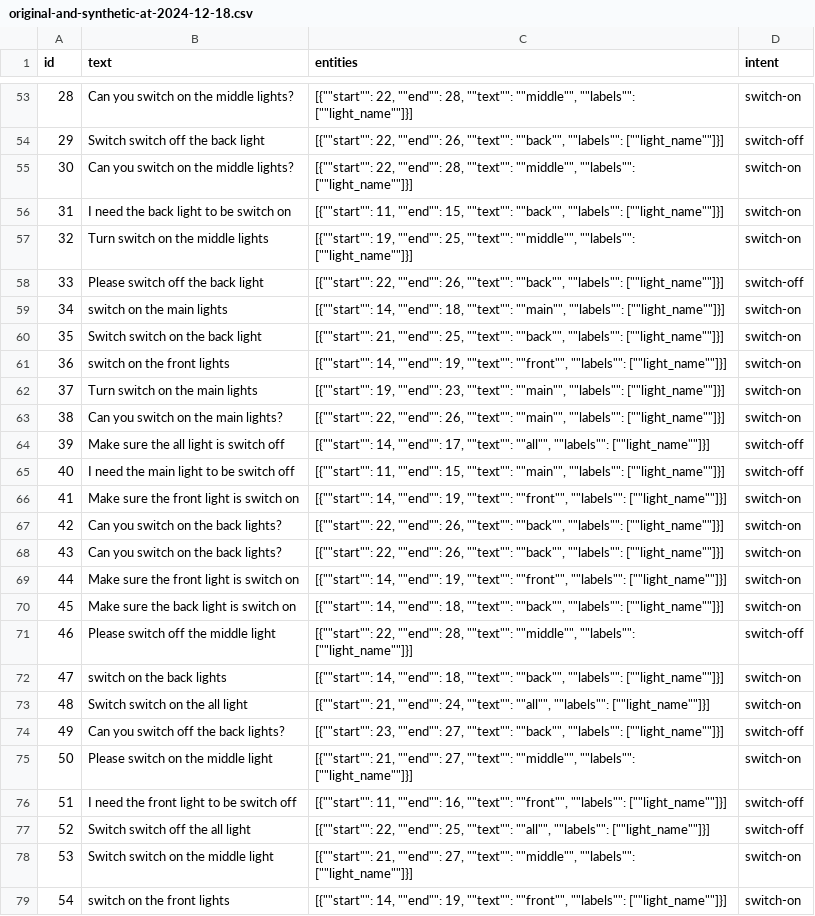
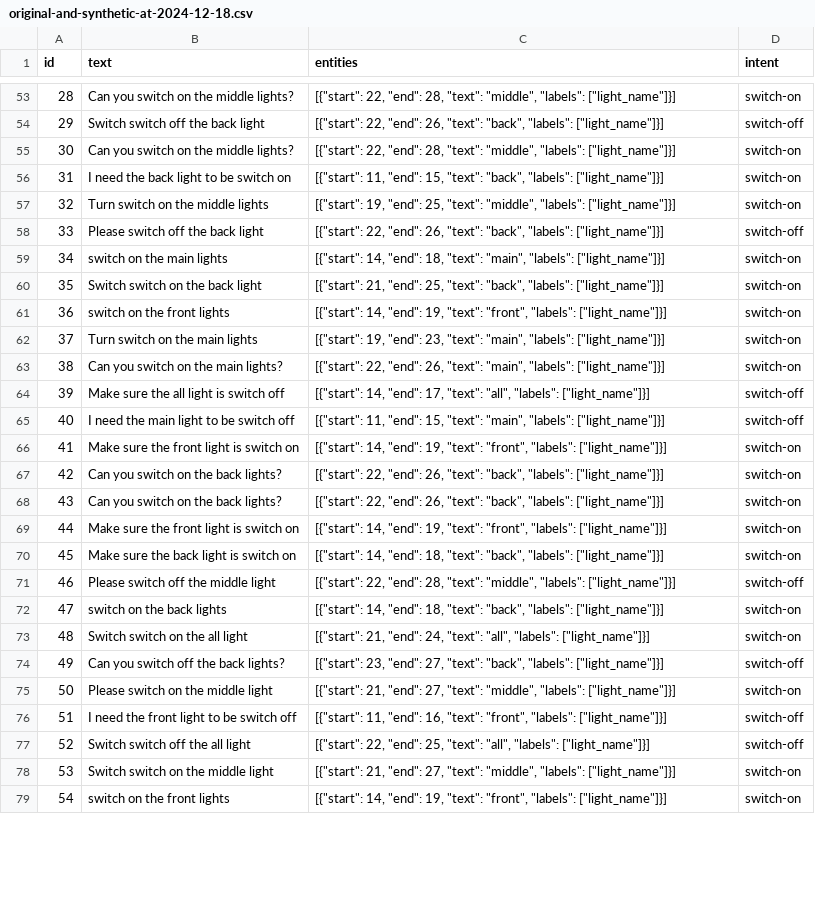
Before and after one commit to jmrf/RaspVan, a CSV file: nlu/data/original-and-synthetic-at-2024-12-18.csv, drawn as a sheet; only a part is shown, gaps mark what is left out; the diff covers the shown part only; the diff names each change by its address in the sheet, - before the commit and + after, or states it on an @@ line.

```diff
--- a/nlu/data/original-and-synthetic-at-2024-12-18.csv
+++ b/nlu/data/original-and-synthetic-at-2024-12-18.csv
-C53 (entities): [{""start"": 22, ""end"": 28, ""text"": ""middle"", ""labels"": [""light_name""]}]
+C53 (entities): [{"start": 22, "end": 28, "text": "middle", "labels": ["light_name"]}]
-C54 (entities): [{""start"": 22, ""end"": 26, ""text"": ""back"", ""labels"": [""light_name""]}]
+C54 (entities): [{"start": 22, "end": 26, "text": "back", "labels": ["light_name"]}]
-C55 (entities): [{""start"": 22, ""end"": 28, ""text"": ""middle"", ""labels"": [""light_name""]}]
+C55 (entities): [{"start": 22, "end": 28, "text": "middle", "labels": ["light_name"]}]
-C56 (entities): [{""start"": 11, ""end"": 15, ""text"": ""back"", ""labels"": [""light_name""]}]
+C56 (entities): [{"start": 11, "end": 15, "text": "back", "labels": ["light_name"]}]
-C57 (entities): [{""start"": 19, ""end"": 25, ""text"": ""middle"", ""labels"": [""light_name""]}]
+C57 (entities): [{"start": 19, "end": 25, "text": "middle", "labels": ["light_name"]}]
-C58 (entities): [{""start"": 22, ""end"": 26, ""text"": ""back"", ""labels"": [""light_name""]}]
+C58 (entities): [{"start": 22, "end": 26, "text": "back", "labels": ["light_name"]}]
-C59 (entities): [{""start"": 14, ""end"": 18, ""text"": ""main"", ""labels"": [""light_name""]}]
+C59 (entities): [{"start": 14, "end": 18, "text": "main", "labels": ["light_name"]}]
-C60 (entities): [{""start"": 21, ""end"": 25, ""text"": ""back"", ""labels"": [""light_name""]}]
+C60 (entities): [{"start": 21, "end": 25, "text": "back", "labels": ["light_name"]}]
-C61 (entities): [{""start"": 14, ""end"": 19, ""text"": ""front"", ""labels"": [""light_name""]}]
+C61 (entities): [{"start": 14, "end": 19, "text": "front", "labels": ["light_name"]}]
-C62 (entities): [{""start"": 19, ""end"": 23, ""text"": ""main"", ""labels"": [""light_name""]}]
+C62 (entities): [{"start": 19, "end": 23, "text": "main", "labels": ["light_name"]}]
-C63 (entities): [{""start"": 22, ""end"": 26, ""text"": ""main"", ""labels"": [""light_name""]}]
+C63 (entities): [{"start": 22, "end": 26, "text": "main", "labels": ["light_name"]}]
-C64 (entities): [{""start"": 14, ""end"": 17, ""text"": ""all"", ""labels"": [""light_name""]}]
+C64 (entities): [{"start": 14, "end": 17, "text": "all", "labels": ["light_name"]}]
-C65 (entities): [{""start"": 11, ""end"": 15, ""text"": ""main"", ""labels"": [""light_name""]}]
+C65 (entities): [{"start": 11, "end": 15, "text": "main", "labels": ["light_name"]}]
-C66 (entities): [{""start"": 14, ""end"": 19, ""text"": ""front"", ""labels"": [""light_name""]}]
+C66 (entities): [{"start": 14, "end": 19, "text": "front", "labels": ["light_name"]}]
-C67:C68 (entities): [{""start"": 22, ""end"": 26, ""text"": ""back"", ""labels"": [""light_name""]}]
+C67:C68 (entities): [{"start": 22, "end": 26, "text": "back", "labels": ["light_name"]}]
-C69 (entities): [{""start"": 14, ""end"": 19, ""text"": ""front"", ""labels"": [""light_name""]}]
+C69 (entities): [{"start": 14, "end": 19, "text": "front", "labels": ["light_name"]}]
-C70 (entities): [{""start"": 14, ""end"": 18, ""text"": ""back"", ""labels"": [""light_name""]}]
+C70 (entities): [{"start": 14, "end": 18, "text": "back", "labels": ["light_name"]}]
-C71 (entities): [{""start"": 22, ""end"": 28, ""text"": ""middle"", ""labels"": [""light_name""]}]
+C71 (entities): [{"start": 22, "end": 28, "text": "middle", "labels": ["light_name"]}]
-C72 (entities): [{""start"": 14, ""end"": 18, ""text"": ""back"", ""labels"": [""light_name""]}]
+C72 (entities): [{"start": 14, "end": 18, "text": "back", "labels": ["light_name"]}]
-C73 (entities): [{""start"": 21, ""end"": 24, ""text"": ""all"", ""labels"": [""light_name""]}]
+C73 (entities): [{"start": 21, "end": 24, "text": "all", "labels": ["light_name"]}]
-C74 (entities): [{""start"": 23, ""end"": 27, ""text"": ""back"", ""labels"": [""light_name""]}]
+C74 (entities): [{"start": 23, "end": 27, "text": "back", "labels": ["light_name"]}]
-C75 (entities): [{""start"": 21, ""end"": 27, ""text"": ""middle"", ""labels"": [""light_name""]}]
+C75 (entities): [{"start": 21, "end": 27, "text": "middle", "labels": ["light_name"]}]
-C76 (entities): [{""start"": 11, ""end"": 16, ""text"": ""front"", ""labels"": [""light_name""]}]
+C76 (entities): [{"start": 11, "end": 16, "text": "front", "labels": ["light_name"]}]
-C77 (entities): [{""start"": 22, ""end"": 25, ""text"": ""all"", ""labels"": [""light_name""]}]
+C77 (entities): [{"start": 22, "end": 25, "text": "all", "labels": ["light_name"]}]
-C78 (entities): [{""start"": 21, ""end"": 27, ""text"": ""middle"", ""labels"": [""light_name""]}]
+C78 (entities): [{"start": 21, "end": 27, "text": "middle", "labels": ["light_name"]}]
-C79 (entities): [{""start"": 14, ""end"": 19, ""text"": ""front"", ""labels"": [""light_name""]}]
+C79 (entities): [{"start": 14, "end": 19, "text": "front", "labels": ["light_name"]}]
```
Also changed, not shown: 73 edited cells elsewhere in this file.
